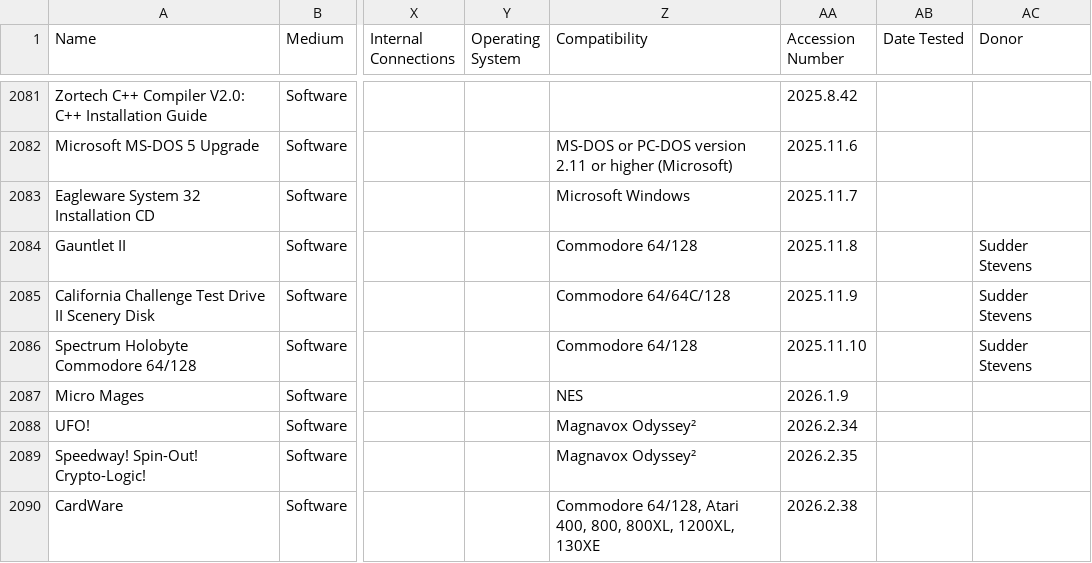
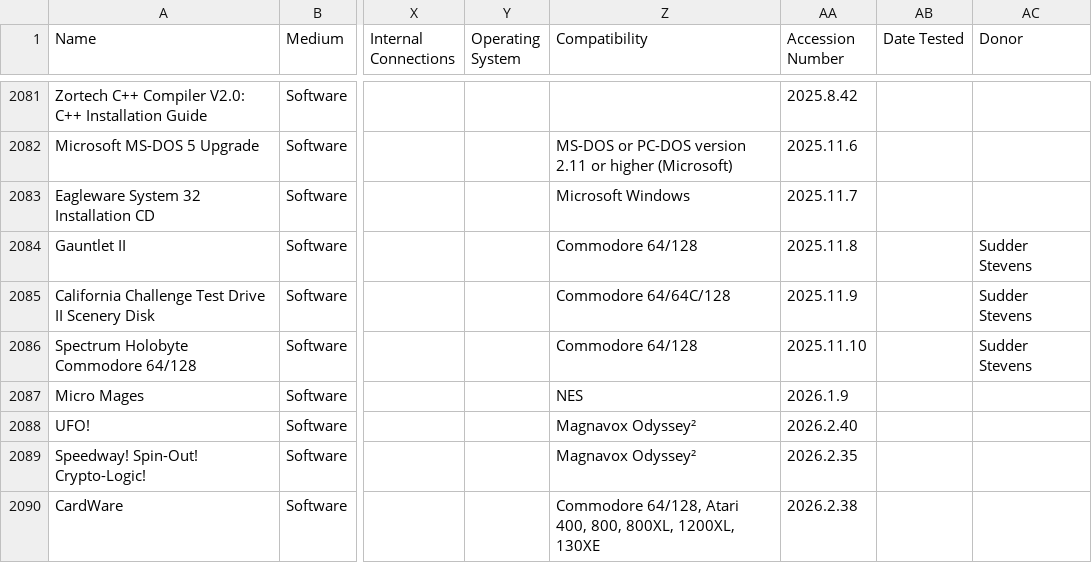
Before and after one commit to MediaArchaeologyLab/MAL_catalogue, a CSV file: Software.csv, drawn as a sheet; only a part is shown, gaps mark what is left out; the diff names each change by its address in the sheet, - before the commit and + after, or states it on an @@ line.

Commit message:
Add files via upload

```diff
--- a/Software.csv
+++ b/Software.csv
-AA2088 (Accession Number): 2026.2.34
+AA2088 (Accession Number): 2026.2.40
```
